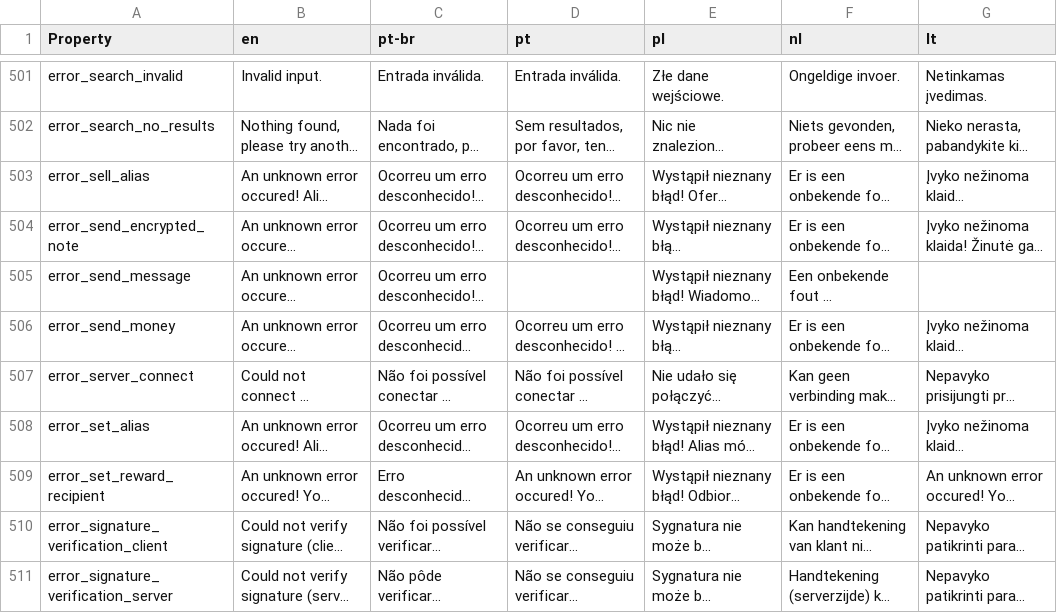
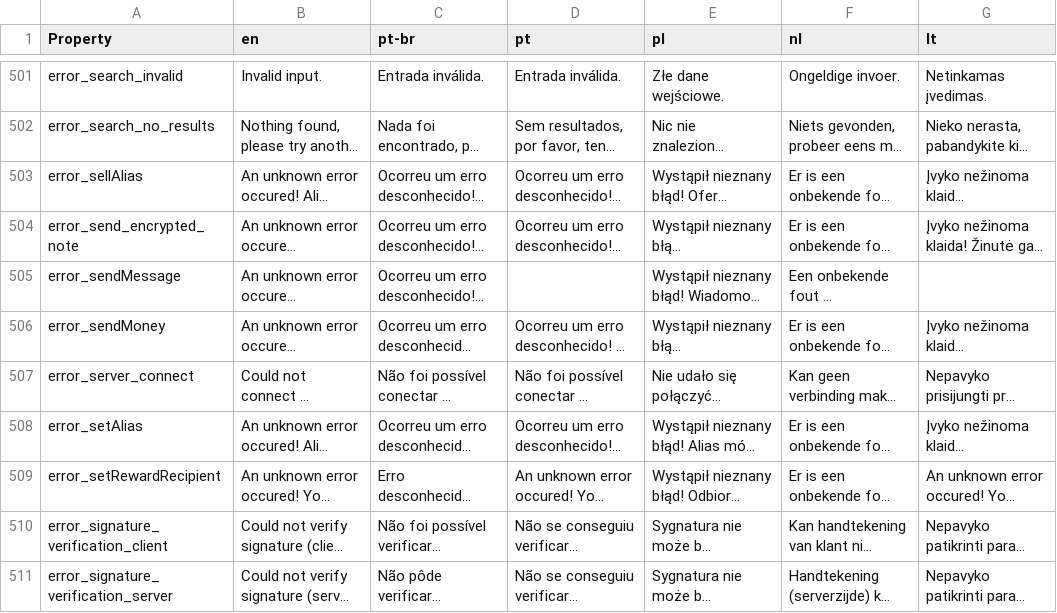
Before and after one commit to deleterium/neoclassic-wallet, a CSV file: lang/translations.csv, drawn as a sheet; only a part is shown, gaps mark what is left out; long unchanged cells end in …; the diff covers the shown part only; the diff names each change by its address in the sheet, - before the commit and + after, or states it on an @@ line.

```diff
--- a/lang/translations.csv
+++ b/lang/translations.csv
-A503 (Property): error_sell_alias
+A503 (Property): error_sellAlias
-A505 (Property): error_send_message
+A505 (Property): error_sendMessage
-A506 (Property): error_send_money
+A506 (Property): error_sendMoney
-A508 (Property): error_set_alias
+A508 (Property): error_setAlias
-A509 (Property): error_set_reward_recipient
+A509 (Property): error_setRewardRecipient
```
Also changed, not shown: 31 edited cells elsewhere in this file, 7 other files.
